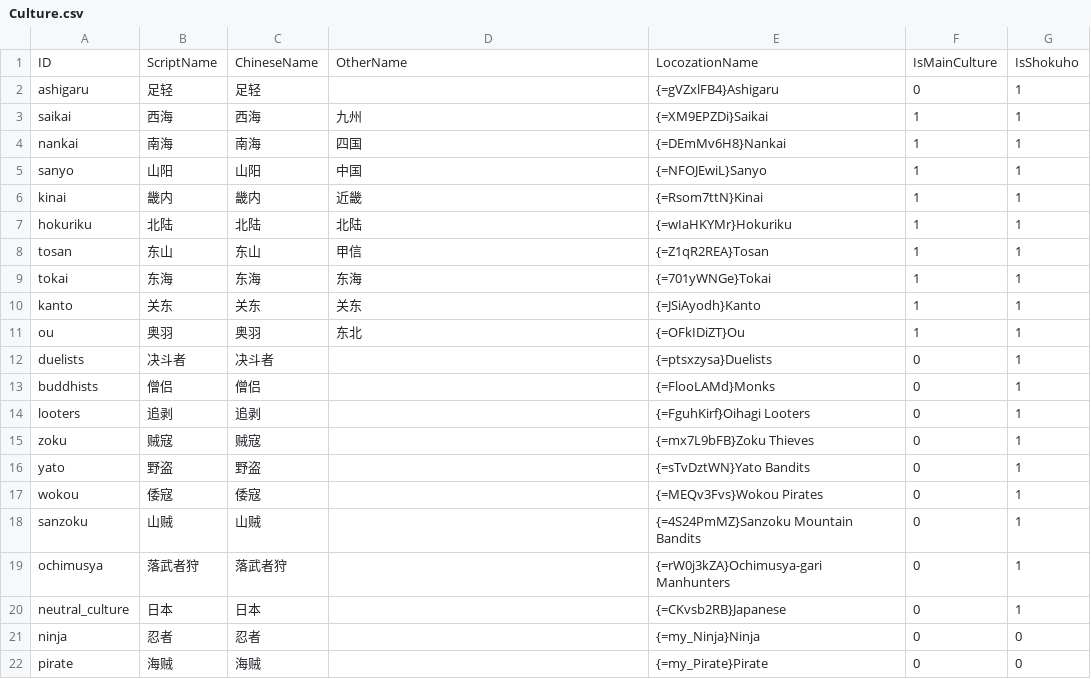
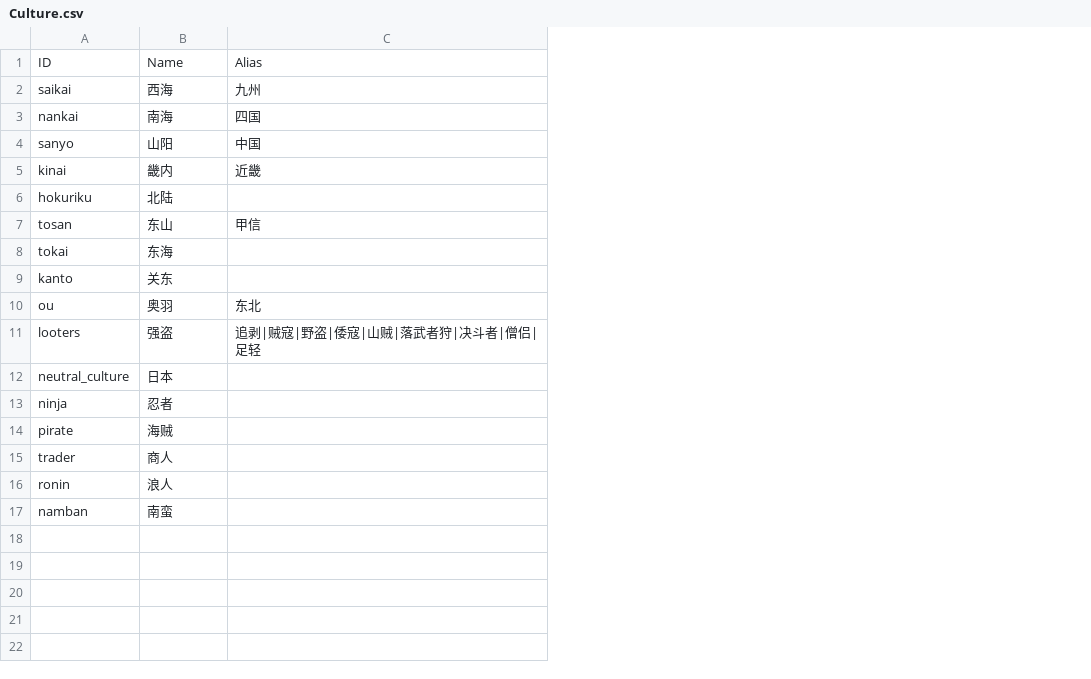
Before and after one commit to yaodongcheng/QiKanExampleMod, a CSV file: Knowledge/太阁5/骑砍2织丰角色ID对应/csv/Culture.csv, drawn as a sheet; removed rows and columns are numbered as before the commit, all else as after; the diff names each change by its address in the sheet, - before the commit and + after, or states it on an @@ line.

```diff
--- a/Knowledge/太阁5/骑砍2织丰角色ID对应/csv/Culture.csv
+++ b/Knowledge/太阁5/骑砍2织丰角色ID对应/csv/Culture.csv
-column C, row 1: ChineseName; rows 3-11: 西海 | 南海 | 山阳 | 畿内 | 北陆 | 东山 | 东海 | 关东 | 奥羽; row 14: 追剥; rows 20-22: 日本 | 忍者 | 海贼
-column E, row 1: LocozationName; rows 3-11: {=XM9EPZDi}Saikai | {=DEmMv6H8}Nankai | {=NFOJEwiL}Sanyo | {=Rsom7ttN}Kinai | {=wIaHKYMr}Hokuriku | {=Z1qR2REA}Tosan | {=701yWNGe}Tokai | {=JSiAyodh}Kanto | {=OFkIDiZT}Ou; row 14: {=FguhKirf}Oihagi Looters; rows 20-22: {=CKvsb2RB}Japanese | {=my_Ninja}Ninja | {=my_Pirate}Pirate
-column F, row 1: IsMainCulture; rows 3-11: all 1; row 14: 0; rows 20-22: all 0
-column G, row 1: IsShokuho; rows 3-11: all 1; row 14: 1; rows 20-22: 1 | 0 | 0
-B1: ScriptName
+B1: Name
-C1: OtherName
+C1: Alias
-row 2: ashigaru | 足轻 | 足轻 |  | {=gVZxlFB4}Ashigaru | 0 | 1
-C6: 北陆
+C6: (empty)
-C8: 东海
+C8: (empty)
-C9: 关东
+C9: (empty)
-row 12: duelists | 决斗者 | 决斗者 |  | {=ptsxzysa}Duelists | 0 | 1
-row 13: buddhists | 僧侣 | 僧侣 |  | {=FlooLAMd}Monks | 0 | 1
-B11: 追剥
+B11: 强盗
-C11: (empty)
+C11: 追剥|贼寇|野盗|倭寇|山贼|落武者狩|决斗者|僧侣|足轻
-row 15: zoku | 贼寇 | 贼寇 |  | {=mx7L9bFB}Zoku Thieves | 0 | 1
-row 16: yato | 野盗 | 野盗 |  | {=sTvDztWN}Yato Bandits | 0 | 1
-row 17: wokou | 倭寇 | 倭寇 |  | {=MEQv3Fvs}Wokou Pirates | 0 | 1
-row 18: sanzoku | 山贼 | 山贼 |  | {=4S24PmMZ}Sanzoku Mountain Bandits | 0 | 1
-row 19: ochimusya | 落武者狩 | 落武者狩 |  | {=rW0j3kZA}Ochimusya-gari Manhunters | 0 | 1
+row 15: trader | 商人
+row 16: ronin | 浪人
+row 17: namban | 南蛮
```
Also changed, not shown: Knowledge/太阁5/骑砍2织丰角色ID对应/csv/Clan.csv, Knowledge/太阁5/骑砍2织丰角色ID对应/csv/Settlements.csv, 24 other files.
